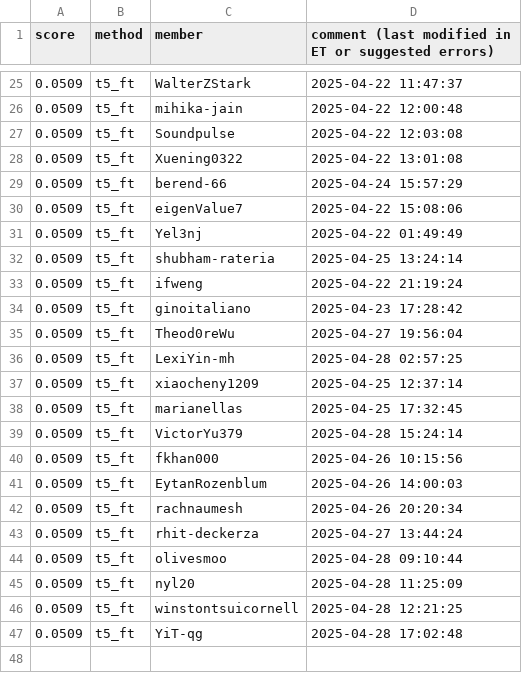
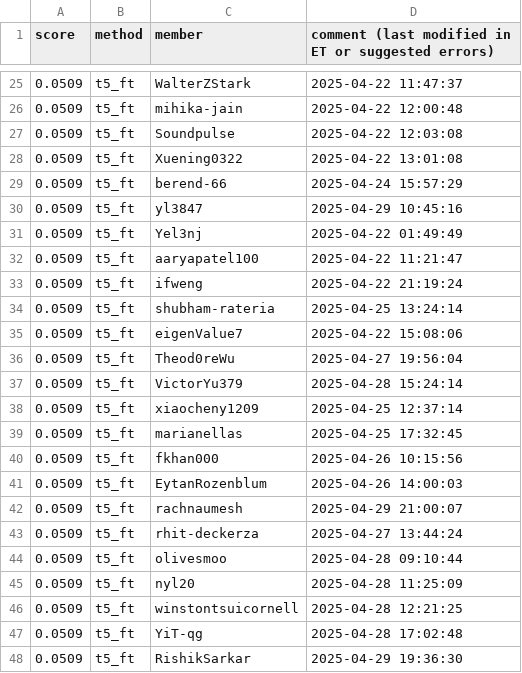
Before and after one commit to cornell-cs5740-sp25/leaderboards, a CSV file: a5/t5_ft.csv, drawn as a sheet; only a part is shown, gaps mark what is left out; the diff covers the shown part only.

```diff
--- a/a5/t5_ft.csv
+++ b/a5/t5_ft.csv
@@ -29,15 +29,15 @@ score,method,member,comment (last modified in ET or suggested errors)
 0.0509,t5_ft,berend-66,2025-04-24 15:57:29
+0.0509,t5_ft,yl3847,2025-04-29 10:45:16
+0.0509,t5_ft,Yel3nj,2025-04-22 01:49:49
+0.0509,t5_ft,aaryapatel100,2025-04-22 11:21:47
+0.0509,t5_ft,ifweng,2025-04-22 21:19:24
+0.0509,t5_ft,shubham-rateria,2025-04-25 13:24:14
 0.0509,t5_ft,eigenValue7,2025-04-22 15:08:06
-0.0509,t5_ft,Yel3nj,2025-04-22 01:49:49
-0.0509,t5_ft,shubham-rateria,2025-04-25 13:24:14
-0.0509,t5_ft,ifweng,2025-04-22 21:19:24
-0.0509,t5_ft,ginoitaliano,2025-04-23 17:28:42
 0.0509,t5_ft,Theod0reWu,2025-04-27 19:56:04
-0.0509,t5_ft,LexiYin-mh,2025-04-28 02:57:25
+0.0509,t5_ft,VictorYu379,2025-04-28 15:24:14
 0.0509,t5_ft,xiaocheny1209,2025-04-25 12:37:14
 0.0509,t5_ft,marianellas,2025-04-25 17:32:45
-0.0509,t5_ft,VictorYu379,2025-04-28 15:24:14
 0.0509,t5_ft,fkhan000,2025-04-26 10:15:56
 0.0509,t5_ft,EytanRozenblum,2025-04-26 14:00:03
-0.0509,t5_ft,rachnaumesh,2025-04-26 20:20:34
+0.0509,t5_ft,rachnaumesh,2025-04-29 21:00:07
 0.0509,t5_ft,rhit-deckerza,2025-04-27 13:44:24
@@ -47 +47,2 @@ score,method,member,comment (last modified in ET or suggested errors)
 0.0509,t5_ft,YiT-qg,2025-04-28 17:02:48
+0.0509,t5_ft,RishikSarkar,2025-04-29 19:36:30
```
Also changed, not shown: 5 added rows, 4 removed rows, 7 moved rows and 7 edited cells elsewhere in this file.
